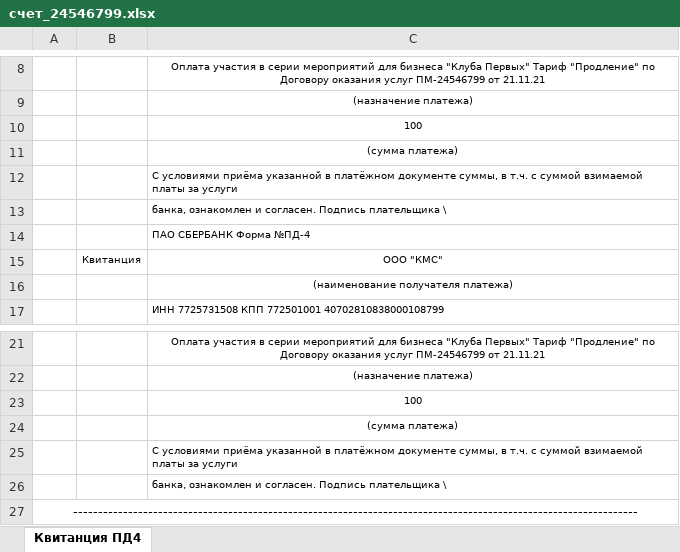
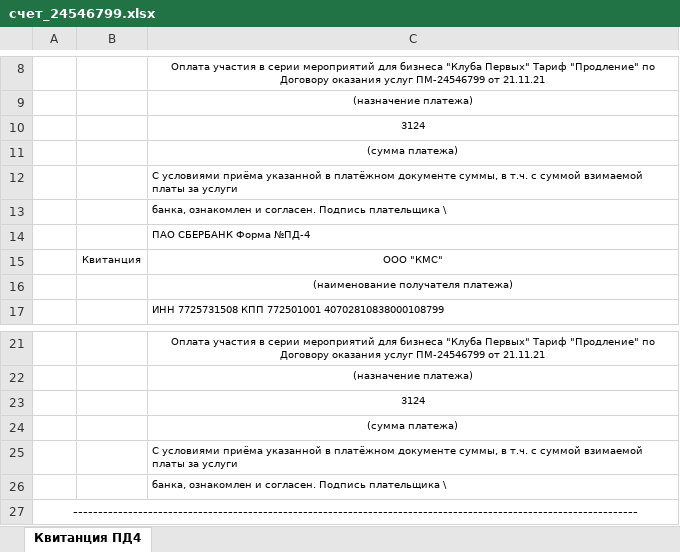
Before and after one commit to imyeskela/COTF_contracts, an Excel workbook: upload/payment/счет_24546799.xlsx, sheet Квитанция ПД4, drawn as a sheet; only a part is shown, gaps mark what is left out; values as stored, in another font and other column widths than the file's, no borders; charts and pictures not drawn; the diff names each change by its address in the sheet, - before the commit and + after, or states it on an @@ line.

```diff
--- a/upload/payment/счет_24546799.xlsx (sheet Квитанция ПД4)
+++ b/upload/payment/счет_24546799.xlsx (sheet Квитанция ПД4)
-C10: 100
+C10: 3124
-C23: 100
+C23: 3124
```
Also changed, not shown: charts or pictures, 8 other files.
